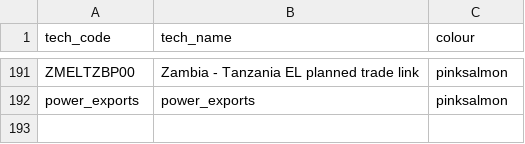
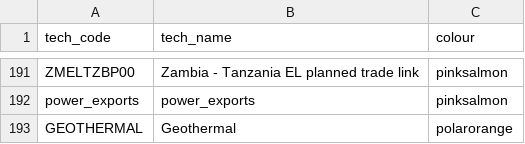
Before and after one commit to vignesh1987/ipywidgets, a CSV file: techcodes.csv, drawn as a sheet; only a part is shown, gaps mark what is left out; the diff names each change by its address in the sheet, - before the commit and + after, or states it on an @@ line.

Commit message:
Update techcodes.csv

```diff
--- a/techcodes.csv
+++ b/techcodes.csv
+row 193: GEOTHERMAL | Geothermal | polarorange
```
